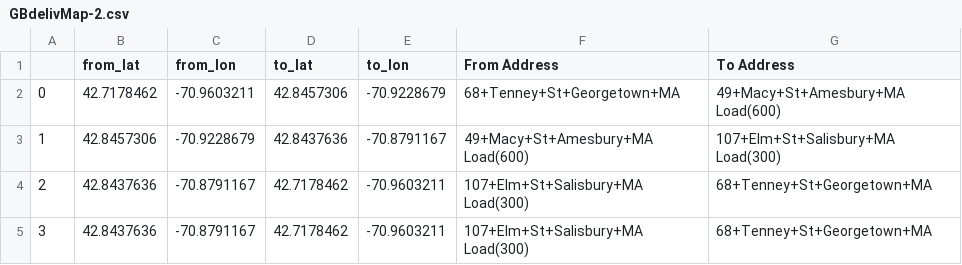
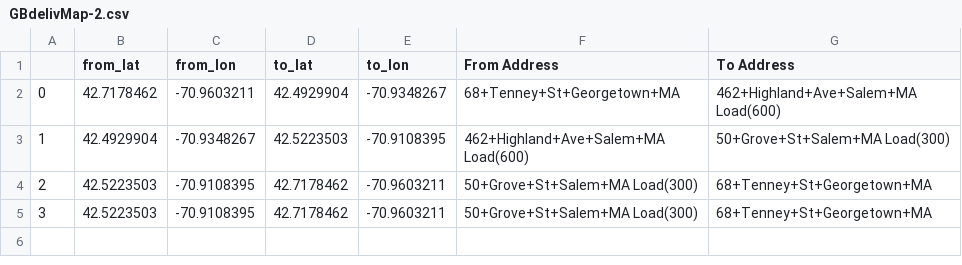
Before and after one commit to MikeyQuant/Joint, a CSV file: GBdelivMap-2.csv, drawn as a sheet.

```diff
--- a/GBdelivMap-2.csv
+++ b/GBdelivMap-2.csv
@@ -1,5 +1,5 @@
 ,from_lat,from_lon,to_lat,to_lon,From Address,To Address
-0,42.7178462,-70.9603211,42.8457306,-70.9228679,68+Tenney+St+Georgetown+MA, 49+Macy+St+Amesbury+MA  Load(600)
-1,42.8457306,-70.9228679,42.8437636,-70.8791167, 49+Macy+St+Amesbury+MA  Load(600), 107+Elm+St+Salisbury+MA Load(300)
-2,42.8437636,-70.8791167,42.7178462,-70.9603211, 107+Elm+St+Salisbury+MA Load(300),68+Tenney+St+Georgetown+MA
-3,42.8437636,-70.8791167,42.7178462,-70.9603211, 107+Elm+St+Salisbury+MA Load(300),68+Tenney+St+Georgetown+MA
+0,42.7178462,-70.9603211,42.4929904,-70.9348267,68+Tenney+St+Georgetown+MA, 462+Highland+Ave+Salem+MA Load(600)
+1,42.4929904,-70.9348267,42.5223503,-70.9108395, 462+Highland+Ave+Salem+MA Load(600), 50+Grove+St+Salem+MA Load(300)
+2,42.5223503,-70.9108395,42.7178462,-70.9603211, 50+Grove+St+Salem+MA Load(300),68+Tenney+St+Georgetown+MA
+3,42.5223503,-70.9108395,42.7178462,-70.9603211, 50+Grove+St+Salem+MA Load(300),68+Tenney+St+Georgetown+MA
```
Also changed, not shown: GBdelivMap-1.csv, GBdelivMap-3.csv, 11 other files.
